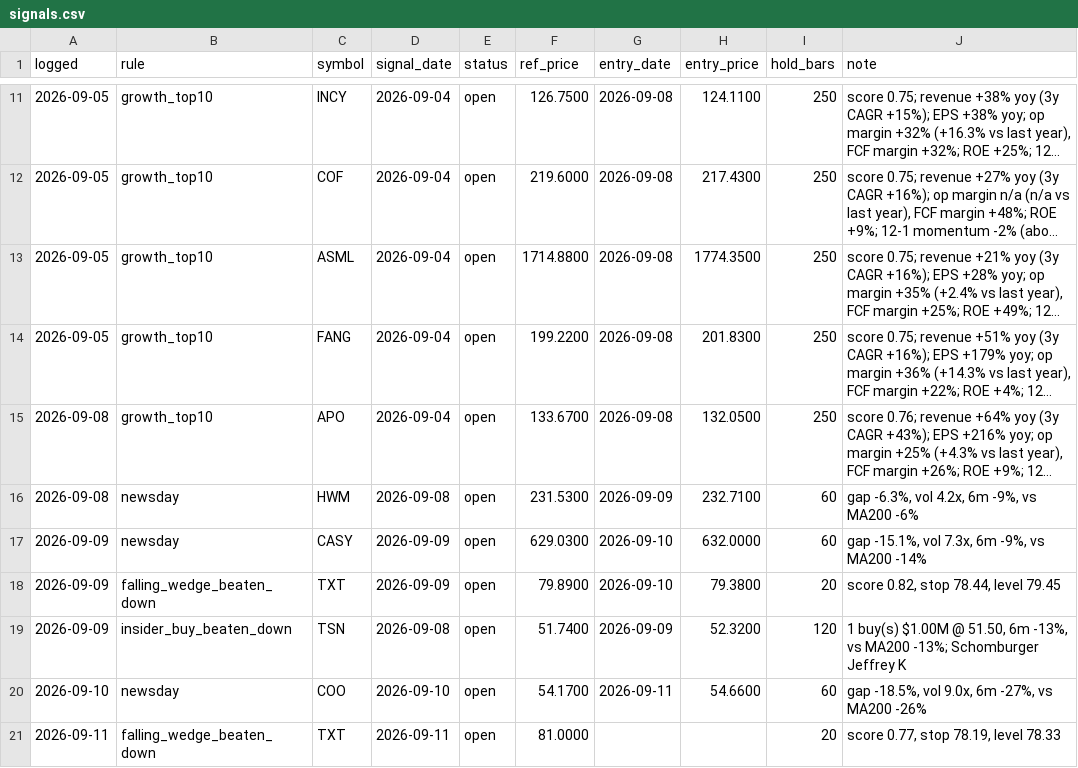
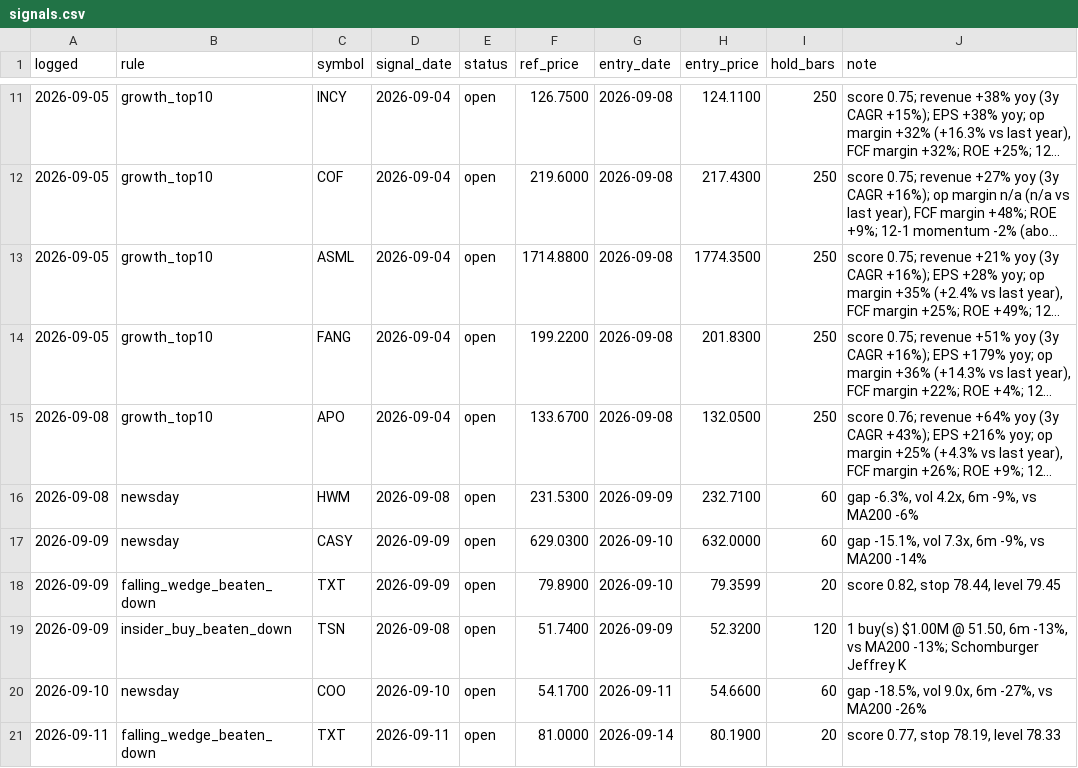
Before and after one commit to OrenRachamim/AlgoVision, a CSV file: journal/signals.csv, drawn as a sheet; only a part is shown, gaps mark what is left out; long unchanged cells end in ….

```diff
--- a/journal/signals.csv
+++ b/journal/signals.csv
@@ -17,5 +17,5 @@ logged,rule,symbol,signal_date,status,ref_price,entry_date,entry_price,hold_bars
 2026-09-09,newsday,CASY,2026-09-09,open,629.0300,2026-09-10,632.0000,60,"gap -15.1%, vol 7.3x, 6m -9%, vs MA200 -14%"
-2026-09-09,falling_wedge_beaten_down,TXT,2026-09-09,open,79.8900,2026-09-10,79.3800,20,"score 0.82, stop 78.44, level 79.45"
+2026-09-09,falling_wedge_beaten_down,TXT,2026-09-09,open,79.8900,2026-09-10,79.3599,20,"score 0.82, stop 78.44, level 79.45"
 2026-09-09,insider_buy_beaten_down,TSN,2026-09-08,open,51.7400,2026-09-09,52.3200,120,"1 buy(s) $1.00M @ 51.50, 6m -13%, vs MA200 -13%; Schomburger Jeffrey K"
 2026-09-10,newsday,COO,2026-09-10,open,54.1700,2026-09-11,54.6600,60,"gap -18.5%, vol 9.0x, 6m -27%, vs MA200 -26%"
-2026-09-11,falling_wedge_beaten_down,TXT,2026-09-11,open,81.0000,,,20,"score 0.77, stop 78.19, level 78.33"
+2026-09-11,falling_wedge_beaten_down,TXT,2026-09-11,open,81.0000,2026-09-14,80.1900,20,"score 0.77, stop 78.19, level 78.33"
```
Also changed, not shown: journal/mark_to_market.csv, 3 other files.
